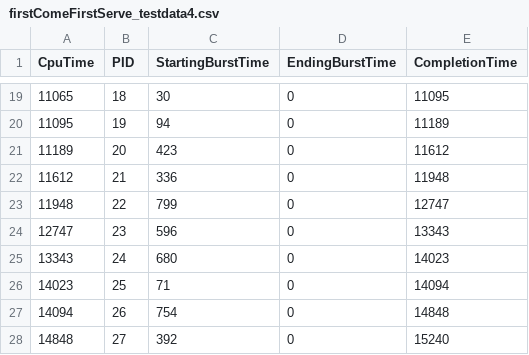
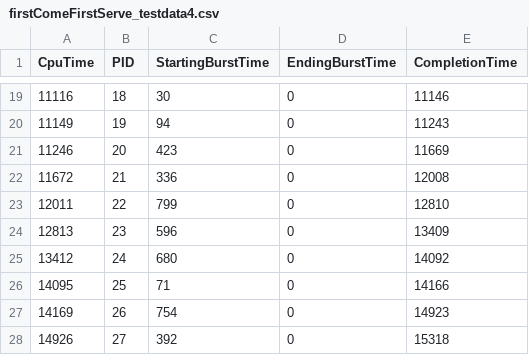
Before and after one commit to jimontgomery808/CS431_Schedulers_Project, a CSV file: firstComeFirstServe_testdata4.csv, drawn as a sheet; only a part is shown, gaps mark what is left out; the diff covers the shown part only.

```diff
--- a/firstComeFirstServe_testdata4.csv
+++ b/firstComeFirstServe_testdata4.csv
@@ -19,10 +19,10 @@ CpuTime, PID, StartingBurstTime, EndingBurstTime, CompletionTime
-11065,18,30,0,11095
-11095,19,94,0,11189
-11189,20,423,0,11612
-11612,21,336,0,11948
-11948,22,799,0,12747
-12747,23,596,0,13343
-13343,24,680,0,14023
-14023,25,71,0,14094
-14094,26,754,0,14848
-14848,27,392,0,15240
+11116,18,30,0,11146
+11149,19,94,0,11243
+11246,20,423,0,11669
+11672,21,336,0,12008
+12011,22,799,0,12810
+12813,23,596,0,13409
+13412,24,680,0,14092
+14095,25,71,0,14166
+14169,26,754,0,14923
+14926,27,392,0,15318
```
Also changed, not shown: 32 edited cells elsewhere in this file, lotteryScheduler_testdata1.csv, lotteryScheduler_testdata2.csv, 9 other files.
